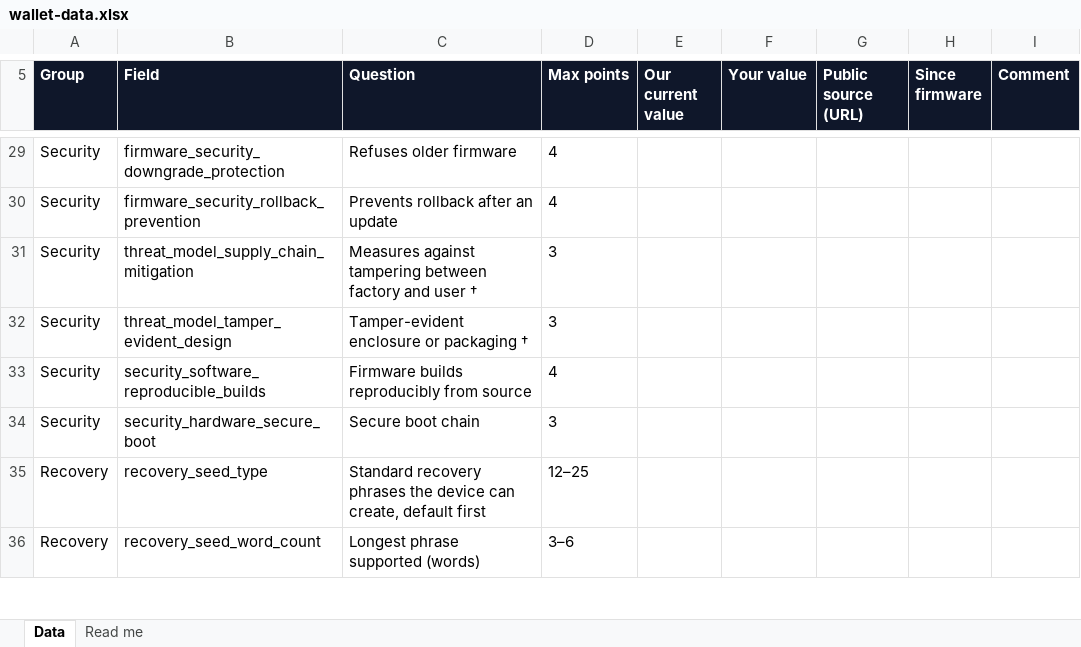
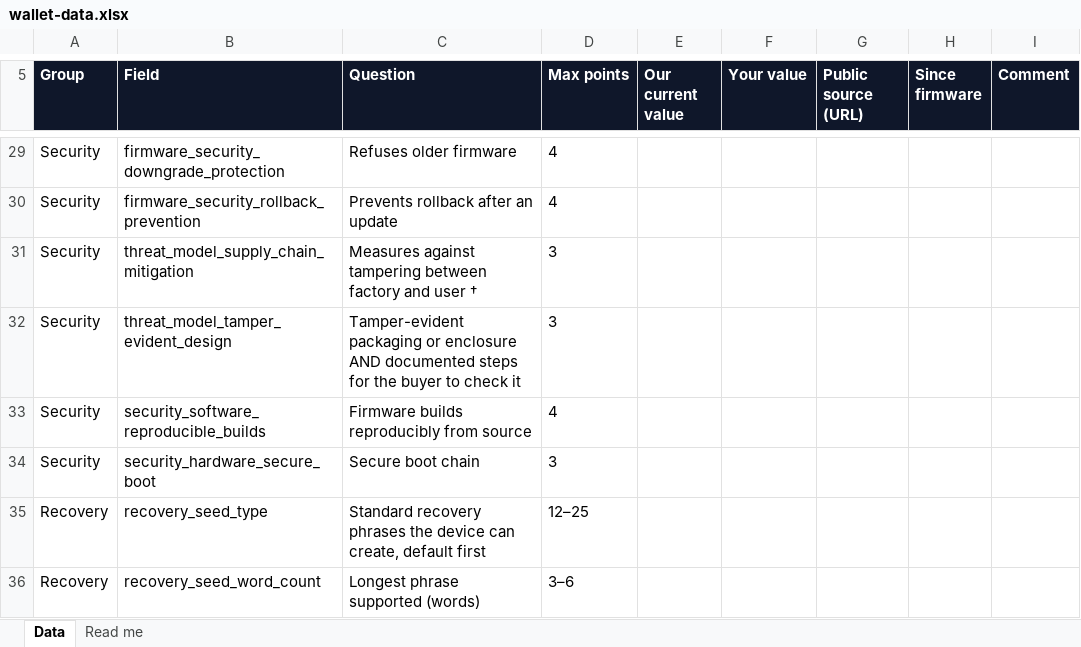
Before and after one commit to walletinsights/hardware-wallet-ratings, an Excel workbook: templates/wallet-data.xlsx, sheet Data, drawn as a sheet; only a part is shown, gaps mark what is left out; values as stored, in another font and other column widths than the file's, no borders; the diff names each change by its address in the sheet, - before the commit and + after, or states it on an @@ line.

Commit message:
Define tamper-evident design: sealed packaging with a documented buyer check

```diff
--- a/templates/wallet-data.xlsx (sheet Data)
+++ b/templates/wallet-data.xlsx (sheet Data)
-C32 (Question): Tamper-evident enclosure or packaging †
+C32 (Question): Tamper-evident packaging or enclosure AND documented steps for the buyer to check it
```
Also changed, not shown: 2 other files.
